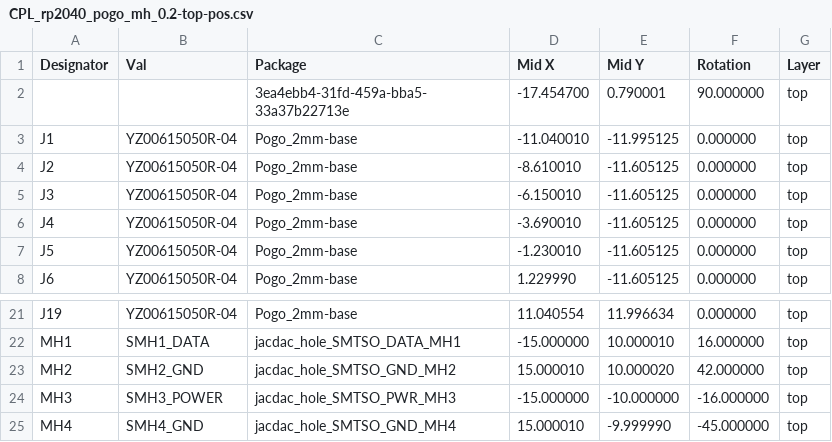
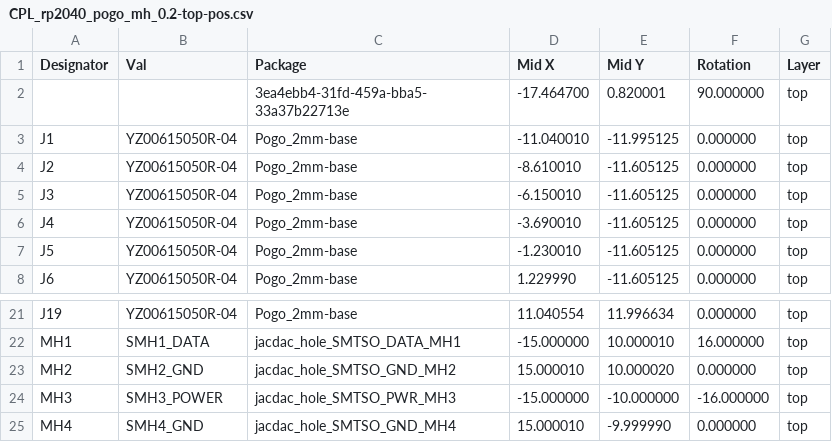
Before and after one commit to devices-lab/MakeDevice-backend, a CSV file: modules/rp2040_pogo_mh_0.2/CPL_rp2040_pogo_mh_0.2-top-pos.csv, drawn as a sheet; only a part is shown, gaps mark what is left out.

Commit message:
Updated modules and new OHK designs

```diff
--- a/modules/rp2040_pogo_mh_0.2/CPL_rp2040_pogo_mh_0.2-top-pos.csv
+++ b/modules/rp2040_pogo_mh_0.2/CPL_rp2040_pogo_mh_0.2-top-pos.csv
@@ -1,3 +1,3 @@
 Designator,Val,Package,Mid X,Mid Y,Rotation,Layer
-,,3ea4ebb4-31fd-459a-bba5-33a37b22713e,-17.454700,0.790001,90.000000,top
+,,3ea4ebb4-31fd-459a-bba5-33a37b22713e,-17.464700,0.820001,90.000000,top
 J1,YZ00615050R-04,Pogo_2mm-base,-11.040010,-11.995125,0.000000,top
@@ -22,4 +22,4 @@ J19,YZ00615050R-04,Pogo_2mm-base,11.040554,11.996634,0.000000,top
 MH1,SMH1_DATA,jacdac_hole_SMTSO_DATA_MH1,-15.000000,10.000010,16.000000,top
-MH2,SMH2_GND,jacdac_hole_SMTSO_GND_MH2,15.000010,10.000020,42.000000,top
+MH2,SMH2_GND,jacdac_hole_SMTSO_GND_MH2,15.000010,10.000020,0.000000,top
 MH3,SMH3_POWER,jacdac_hole_SMTSO_PWR_MH3,-15.000000,-10.000000,-16.000000,top
-MH4,SMH4_GND,jacdac_hole_SMTSO_GND_MH4,15.000010,-9.999990,-45.000000,top
+MH4,SMH4_GND,jacdac_hole_SMTSO_GND_MH4,15.000010,-9.999990,0.000000,top
```
Also changed, not shown: 18 other files.
